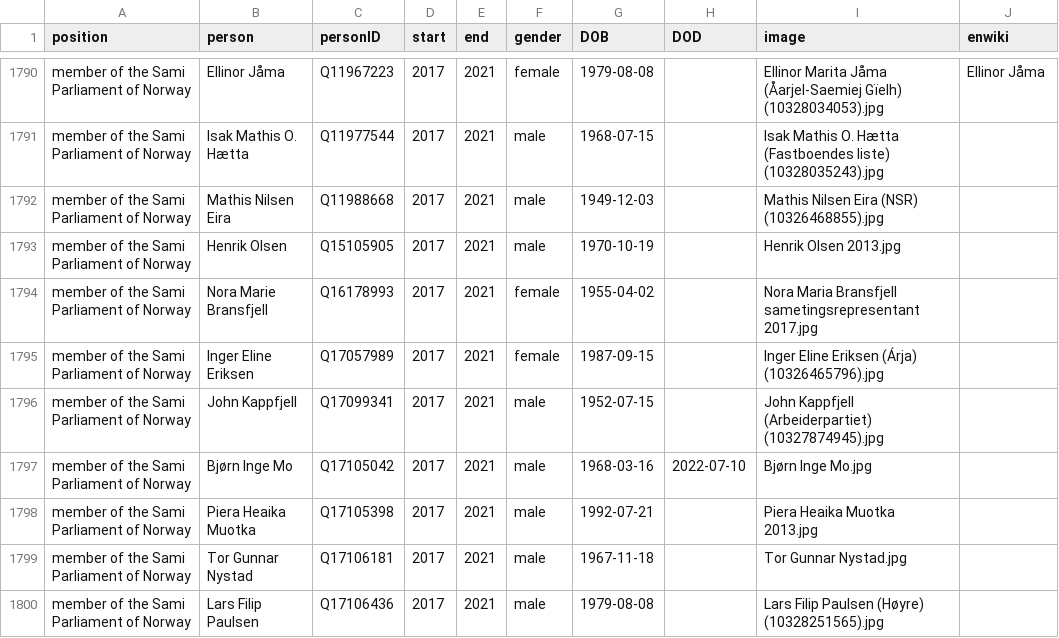
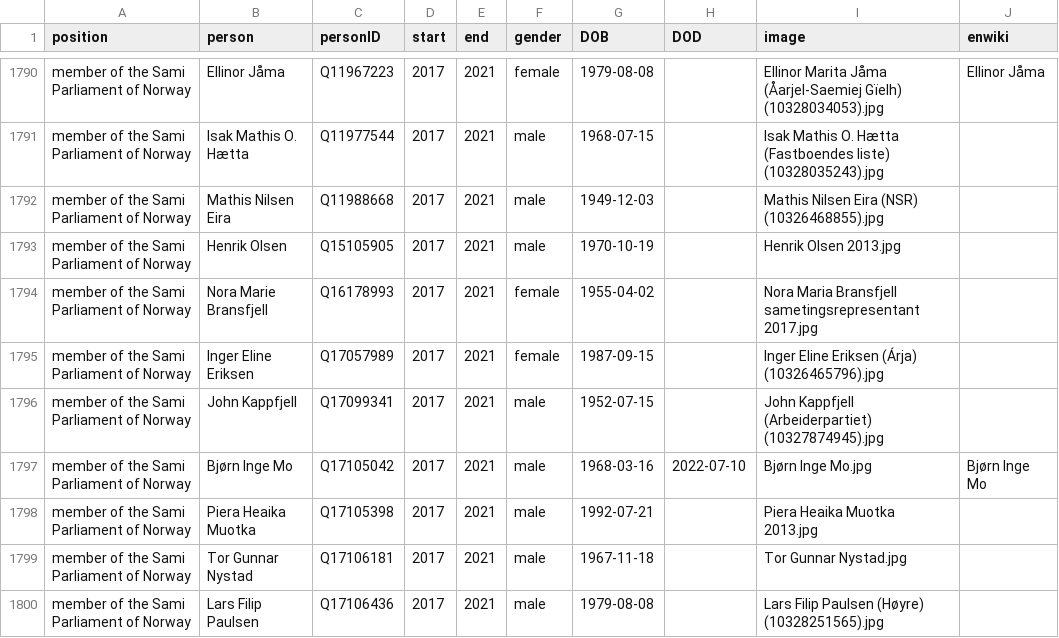
Before and after one commit to every-politician-scrapers/norway-cabinet, a CSV file: html/legislators.csv, drawn as a sheet; only a part is shown, gaps mark what is left out.

```diff
--- a/html/legislators.csv
+++ b/html/legislators.csv
@@ -1796,3 +1796,3 @@ member of the Sami Parliament of Norway,Inger Eline Eriksen,Q17057989,2017,2021,
 member of the Sami Parliament of Norway,John Kappfjell,Q17099341,2017,2021,male,1952-07-15,,John Kappfjell (Arbeiderpartiet) (10327874945).jpg,
-member of the Sami Parliament of Norway,Bjørn Inge Mo,Q17105042,2017,2021,male,1968-03-16,2022-07-10,Bjørn Inge Mo.jpg,
+member of the Sami Parliament of Norway,Bjørn Inge Mo,Q17105042,2017,2021,male,1968-03-16,2022-07-10,Bjørn Inge Mo.jpg,Bjørn Inge Mo
 member of the Sami Parliament of Norway,Piera Heaika Muotka,Q17105398,2017,2021,male,1992-07-21,,Piera Heaika Muotka 2013.jpg,
```
Also changed, not shown: html/family.csv.
